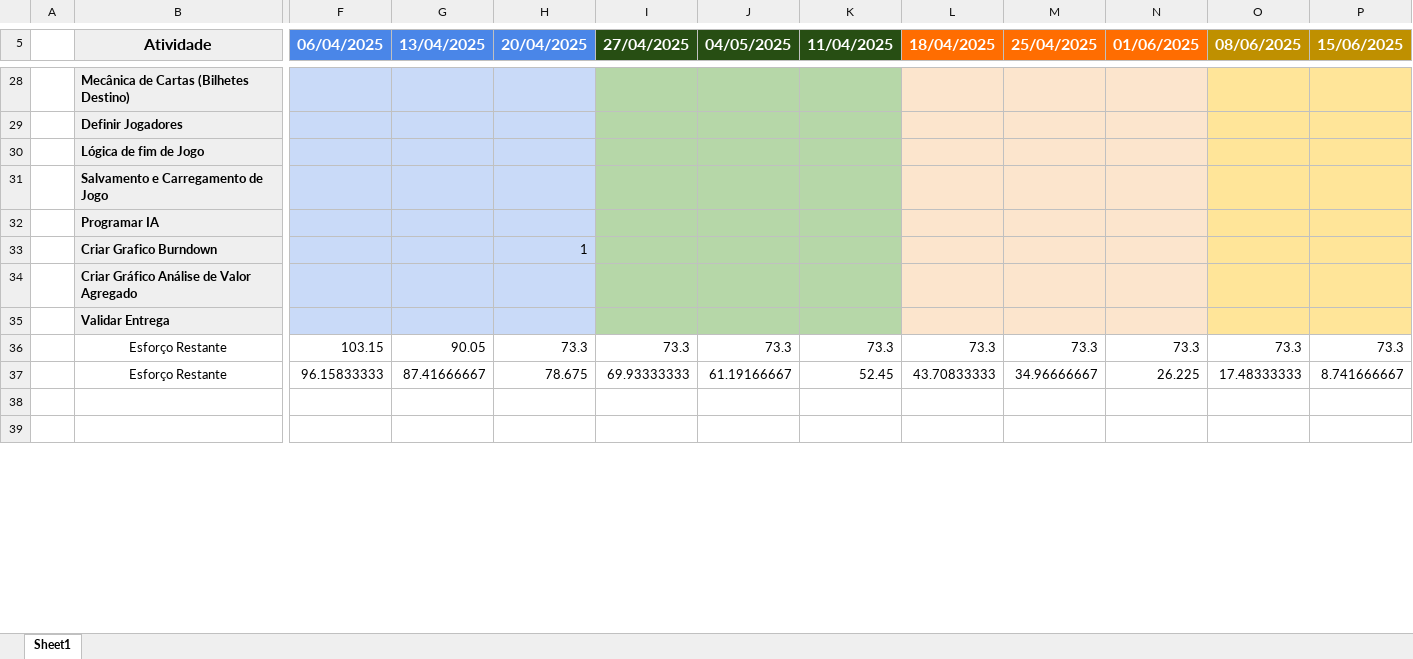
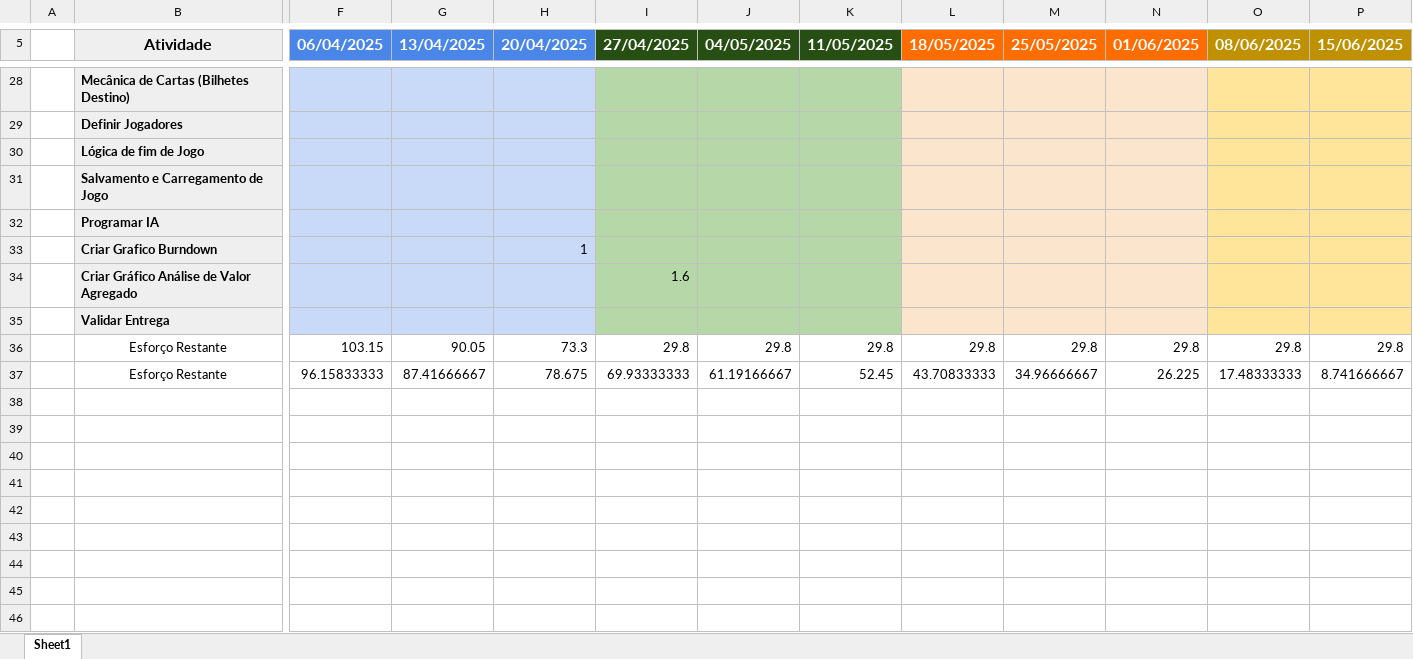
Before and after one commit to Cvmouta01/TicketToRide, an Excel workbook: EngenhariaDeSoftware/Burndown/Burndown.xlsx, sheet Sheet1, drawn as a sheet; only a part is shown, gaps mark what is left out; values as stored, in another font and other column widths than the file's, no borders; charts and pictures not drawn; removed rows and columns are numbered as before the commit, all else as after; rows hold the shown columns only; the diff covers the shown part only; the diff names each change by its address in the sheet, - before the commit and + after, or states it on an @@ line.

```diff
--- a/EngenhariaDeSoftware/Burndown/Burndown.xlsx (sheet Sheet1)
+++ b/EngenhariaDeSoftware/Burndown/Burndown.xlsx (sheet Sheet1)
-K5: 11/04/2025
+K5: 11/05/2025
-L5: 18/04/2025
+L5: 18/05/2025
-M5: 25/04/2025
+M5: 25/05/2025
-I34 (27/04/2025): (empty)
+I34 (27/04/2025): 1.6
-row 36:  | Esforço Restante | 103.15 | 90.05 | 73.3 | 73.3 | 73.3 | 73.3 | 73.3 | 73.3 | 73.3 | 73.3 | 73.3
+row 36:  | Esforço Restante | 103.15 | 90.05 | 73.3 | 29.8 | 29.8 | 29.8 | 29.8 | 29.8 | 29.8 | 29.8 | 29.8
+row 40: (empty)
+row 41: (empty)
+row 42: (empty)
+row 43: (empty)
+row 44: (empty)
+row 45: (empty)
+row 46: (empty)
```
Also changed, not shown: 59 added rows and 30 edited cells elsewhere in this sheet, charts or pictures, 6 other files.
